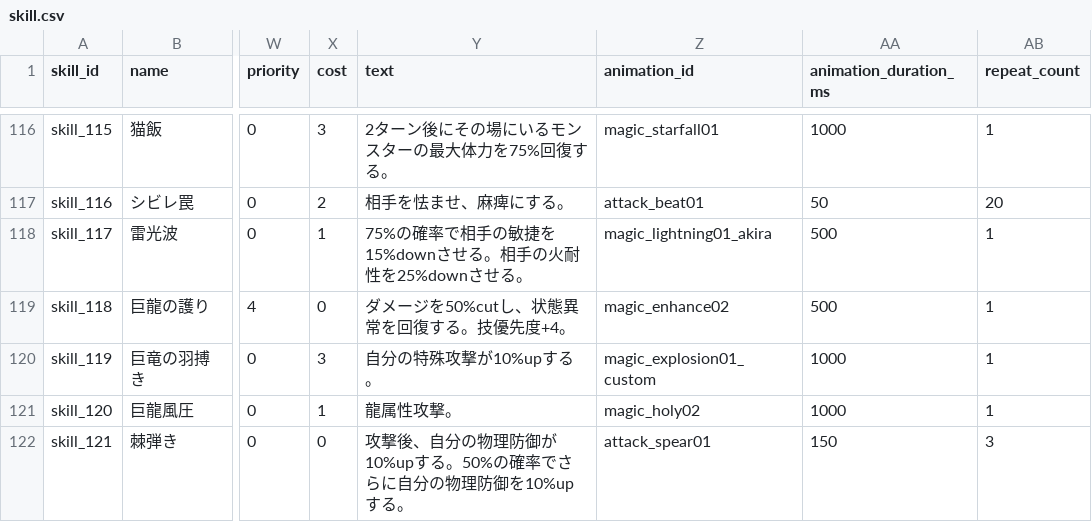
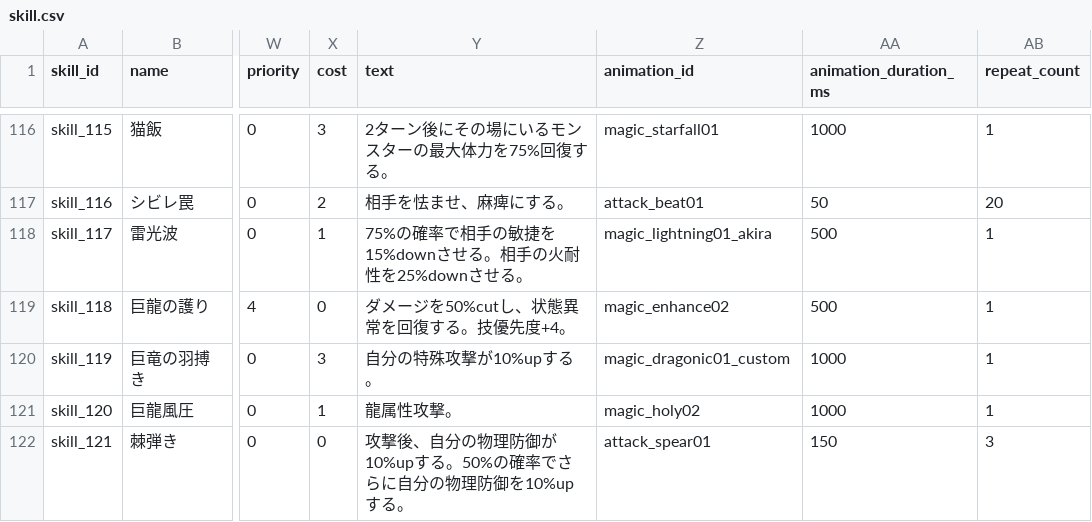
Before and after one commit to b16e17f18/MHB, a CSV file: data/skill.csv, drawn as a sheet; only a part is shown, gaps mark what is left out; the diff names each change by its address in the sheet, - before the commit and + after, or states it on an @@ line.

Commit message:
Update skill.csv

```diff
--- a/data/skill.csv
+++ b/data/skill.csv
-Z120 (animation_id): magic_explosion01_custom
+Z120 (animation_id): magic_dragonic01_custom
```
